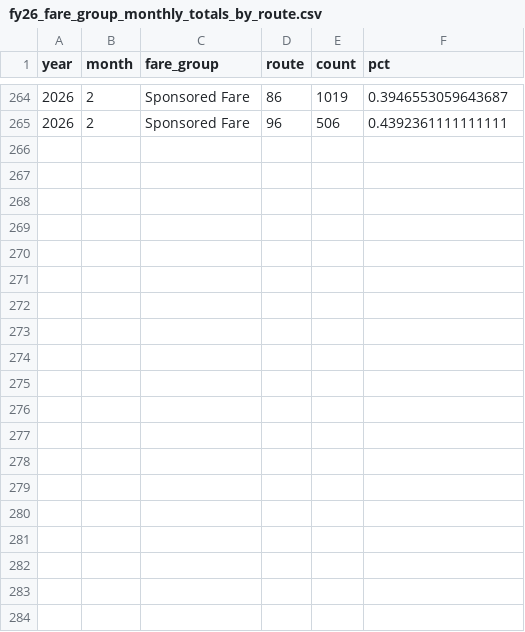
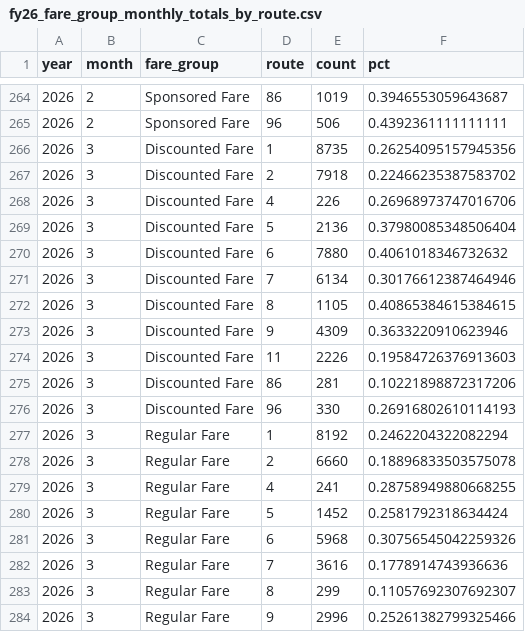
Before and after one commit to GreenMountainTransit/opendata, a CSV file: data/fares/fy26_fare_group_monthly_totals_by_route.csv, drawn as a sheet; only a part is shown, gaps mark what is left out; the diff covers the shown part only; the diff names each change by its address in the sheet, - before the commit and + after, or states it on an @@ line.

Commit message:
added march data, revised to VRH

```diff
--- a/data/fares/fy26_fare_group_monthly_totals_by_route.csv
+++ b/data/fares/fy26_fare_group_monthly_totals_by_route.csv
+row 266: 2026 | 3 | Discounted Fare | 1 | 8735 | 0.26254095157945356
+row 267: 2026 | 3 | Discounted Fare | 2 | 7918 | 0.22466235387583702
+row 268: 2026 | 3 | Discounted Fare | 4 | 226 | 0.26968973747016706
+row 269: 2026 | 3 | Discounted Fare | 5 | 2136 | 0.37980085348506404
+row 270: 2026 | 3 | Discounted Fare | 6 | 7880 | 0.4061018346732632
+row 271: 2026 | 3 | Discounted Fare | 7 | 6134 | 0.30176612387464946
+row 272: 2026 | 3 | Discounted Fare | 8 | 1105 | 0.40865384615384615
+row 273: 2026 | 3 | Discounted Fare | 9 | 4309 | 0.3633220910623946
+row 274: 2026 | 3 | Discounted Fare | 11 | 2226 | 0.19584726376913603
+row 275: 2026 | 3 | Discounted Fare | 86 | 281 | 0.10221898872317206
+row 276: 2026 | 3 | Discounted Fare | 96 | 330 | 0.26916802610114193
+row 277: 2026 | 3 | Regular Fare | 1 | 8192 | 0.2462204322082294
+row 278: 2026 | 3 | Regular Fare | 2 | 6660 | 0.18896833503575078
+row 279: 2026 | 3 | Regular Fare | 4 | 241 | 0.28758949880668255
+row 280: 2026 | 3 | Regular Fare | 5 | 1452 | 0.2581792318634424
+row 281: 2026 | 3 | Regular Fare | 6 | 5968 | 0.30756545042259326
+row 282: 2026 | 3 | Regular Fare | 7 | 3616 | 0.1778914743936636
+row 283: 2026 | 3 | Regular Fare | 8 | 299 | 0.11057692307692307
+row 284: 2026 | 3 | Regular Fare | 9 | 2996 | 0.25261382799325466
```
Also changed, not shown: 14 added rows elsewhere in this file, data/ridership/fy25_urban_ridership.csv, data/ridership/fy26_urban_ridership.csv, 22 other files.
